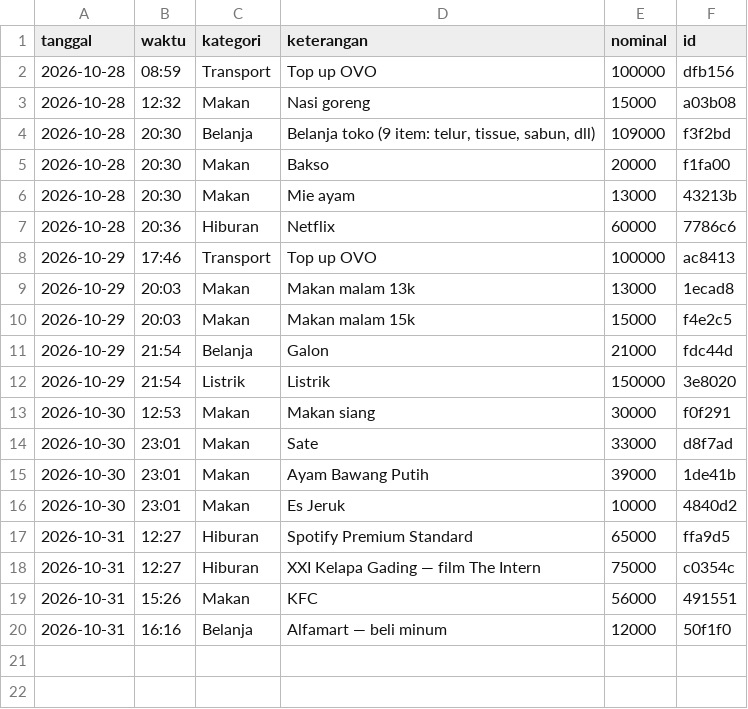
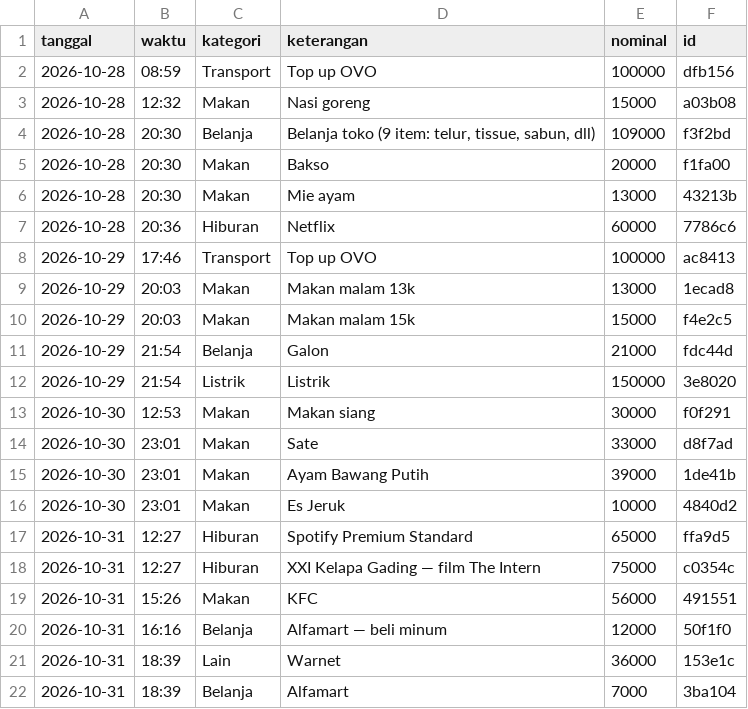
Before and after one commit to rholly4502/OmniChat, a CSV file: .github/seed-staging/ledger/2026-10.csv, drawn as a sheet.

Commit message:
P1-1: sync Oct ledger (2 new rows: Warnet 36k + Alfamart 7k → 979k total) + bump seed assertion 936k→979k

```diff
--- a/.github/seed-staging/ledger/2026-10.csv
+++ b/.github/seed-staging/ledger/2026-10.csv
@@ -20 +20,3 @@ tanggal,waktu,kategori,keterangan,nominal,id
 2026-10-31,16:16,Belanja,Alfamart — beli minum,12000,50f1f0
+2026-10-31,18:39,Lain,Warnet,36000,153e1c
+2026-10-31,18:39,Belanja,Alfamart,7000,3ba104
```
Also changed, not shown: 1 other file.
